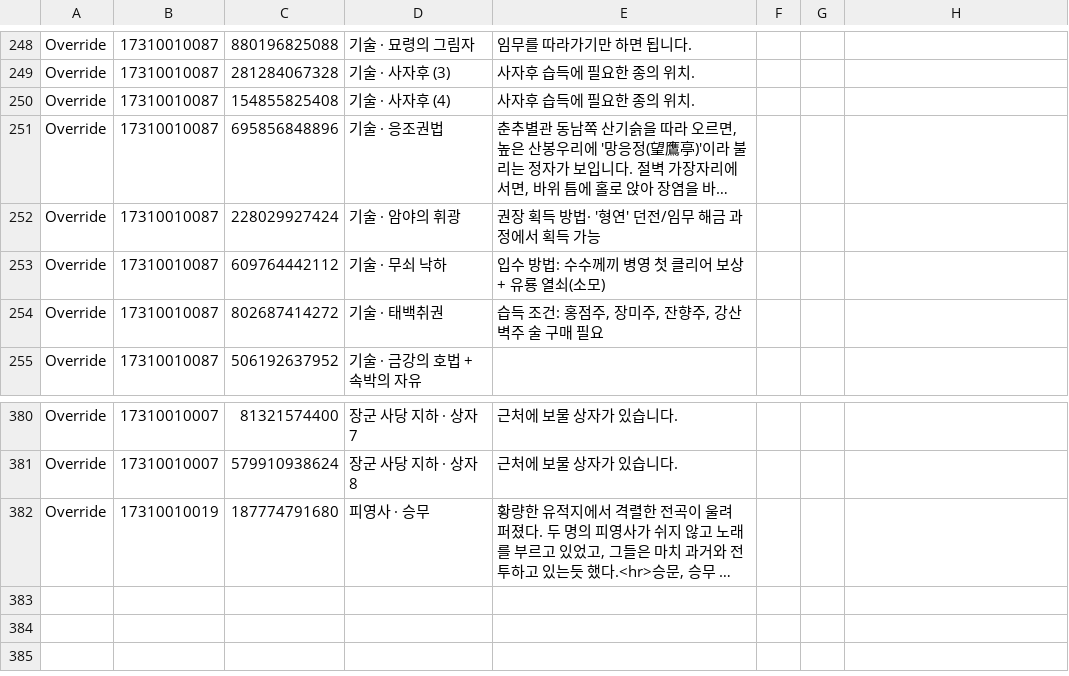
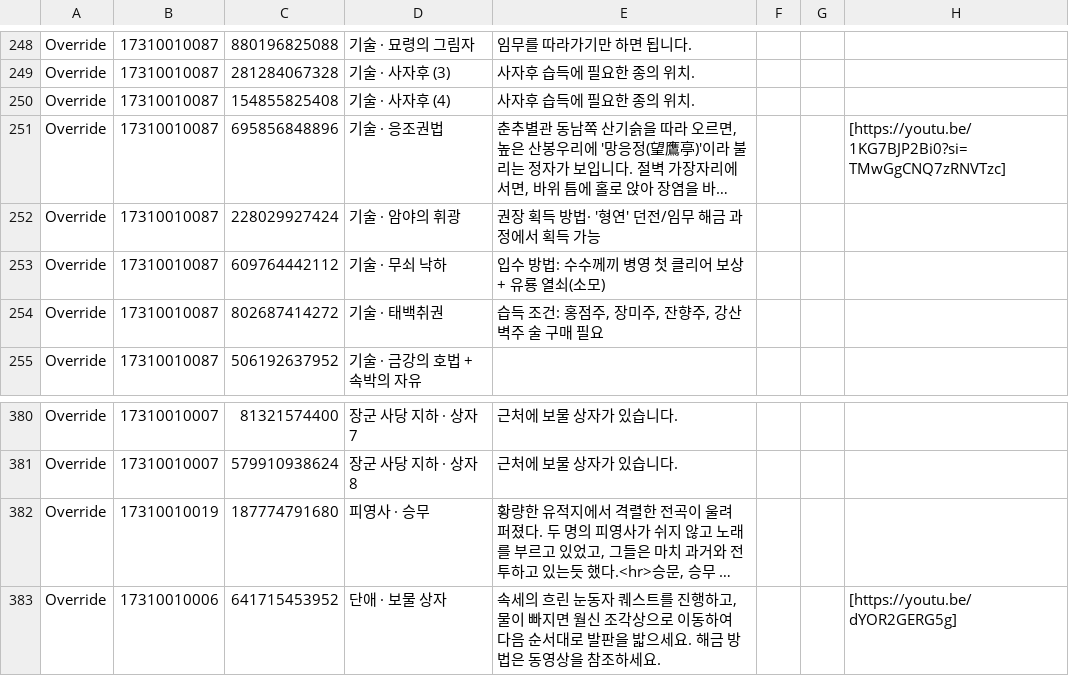
Before and after one commit to yhellos3327-eng/wwmkoreamap, a CSV file: translation.csv, drawn as a sheet; only a part is shown, gaps mark what is left out; long unchanged cells end in …; the diff names each change by its address in the sheet, - before the commit and + after, or states it on an @@ line.

Commit message:
번역 추가

```diff
--- a/translation.csv
+++ b/translation.csv
-H251: (empty)
+H251: [https://youtu.be/1KG7BJP2Bi0?si=TMwGgCNQ7zRNVTzc]
+row 383: Override | 17310010006 | 641715453952 | 단애 · 보물 상자 | 속세의 흐린 눈동자 퀘스트를 진행하고, 물이 빠지면 월신 조각상으로 이동하여 다음 순서대로 발판을 밟으세요. 해금 방법은 동영상을 참조하세요. |  |  | [https://youtu.be/dYOR2GERG5g]
```
